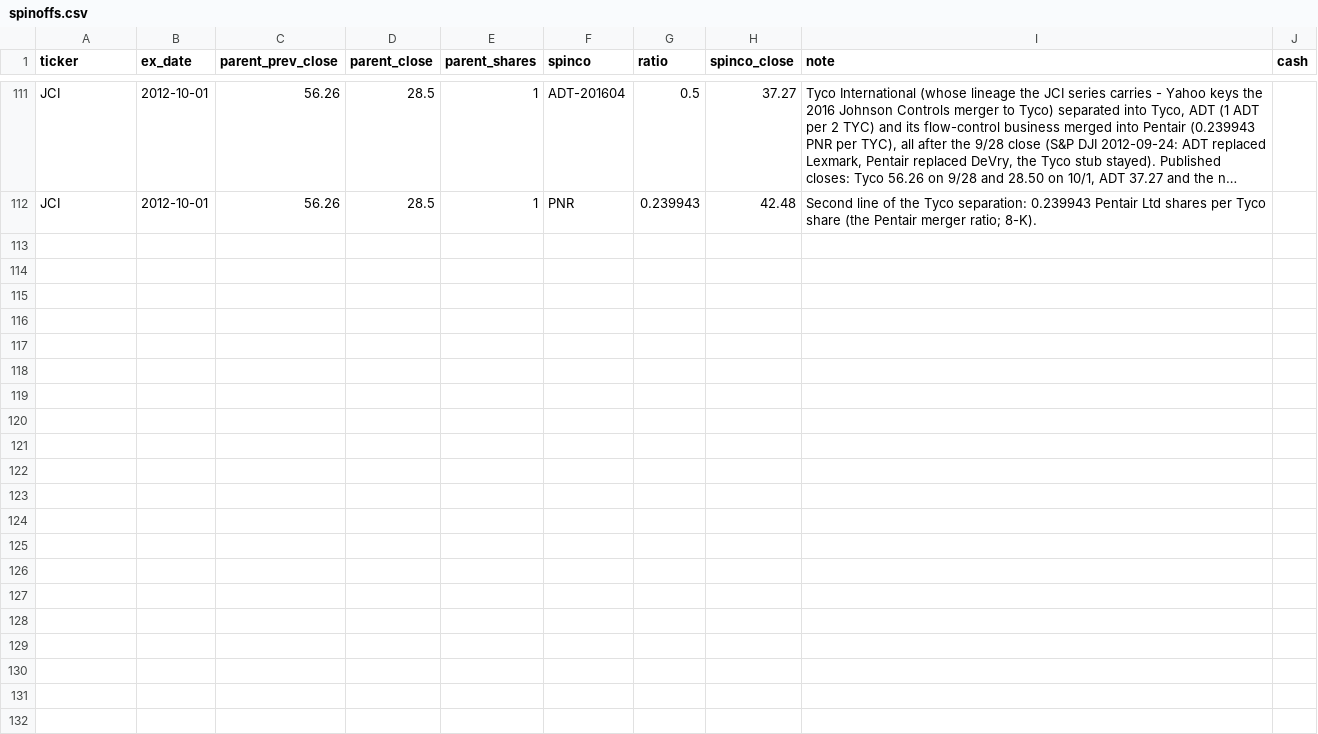
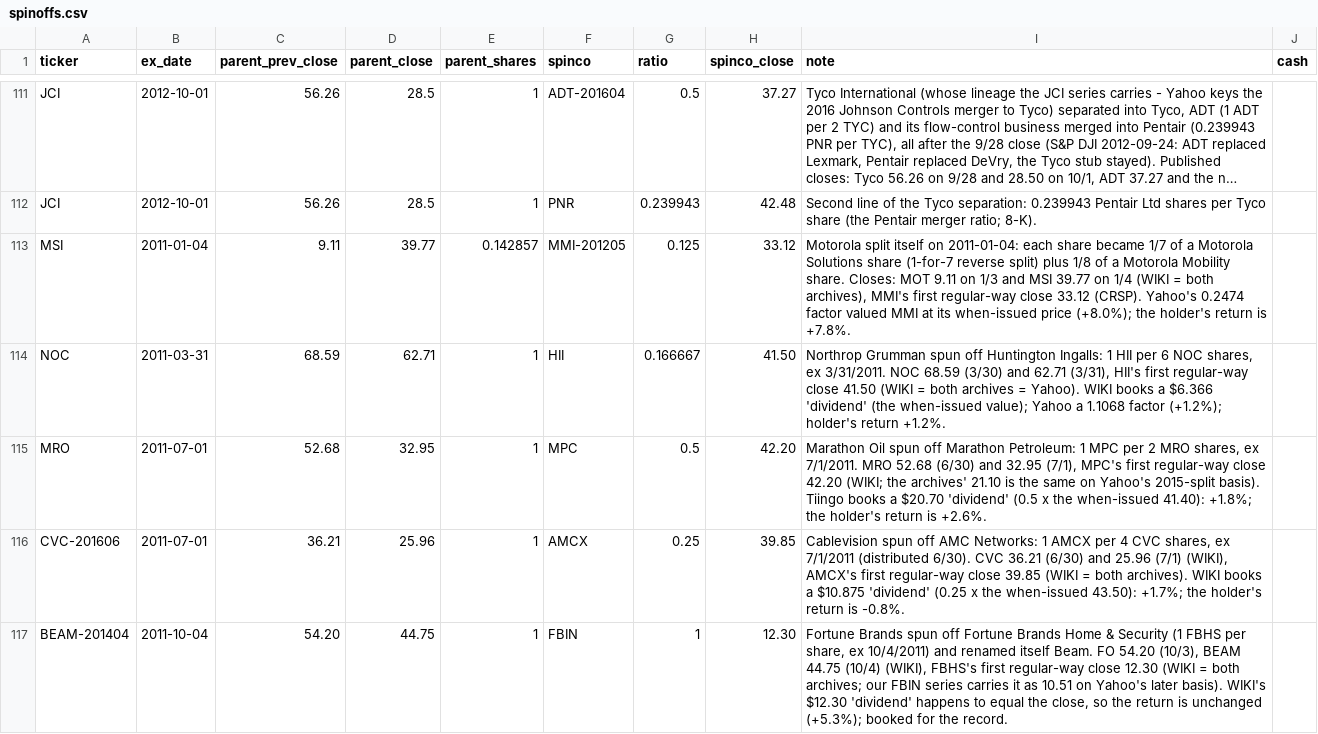
Before and after one commit to Johnbrick123/sp500-data, a CSV file: spinoffs.csv, drawn as a sheet; only a part is shown, gaps mark what is left out; long unchanged cells end in …; the diff covers the shown part only; the diff names each change by its address in the sheet, - before the commit and + after, or states it on an @@ line.

```diff
--- a/spinoffs.csv
+++ b/spinoffs.csv
+row 113: MSI | 2011-01-04 | 9.11 | 39.77 | 0.142857 | MMI-201205 | 0.125 | 33.12 | Motorola split itself on 2011-01-04: each share became 1/7 of a Motorola Solutions share (1-for-7 reverse split) plus 1/8 of a Motorola Mobility share. Closes: MOT 9.11 on 1/3 and MSI 39.77 on 1/4 (WIKI = both archives), MMI's first regular-way close 33.12 (CRSP). Yahoo's 0.2474 factor valued MMI at its when-issued price (+8.0%); the holder's return is +7.8%.
+row 114: NOC | 2011-03-31 | 68.59 | 62.71 | 1 | HII | 0.166667 | 41.50 | Northrop Grumman spun off Huntington Ingalls: 1 HII per 6 NOC shares, ex 3/31/2011. NOC 68.59 (3/30) and 62.71 (3/31), HII's first regular-way close 41.50 (WIKI = both archives = Yahoo). WIKI books a $6.366 'dividend' (the when-issued value); Yahoo a 1.1068 factor (+1.2%); holder's return +1.2%.
+row 115: MRO | 2011-07-01 | 52.68 | 32.95 | 1 | MPC | 0.5 | 42.20 | Marathon Oil spun off Marathon Petroleum: 1 MPC per 2 MRO shares, ex 7/1/2011. MRO 52.68 (6/30) and 32.95 (7/1), MPC's first regular-way close 42.20 (WIKI; the archives' 21.10 is the same on Yahoo's 2015-split basis). Tiingo books a $20.70 'dividend' (0.5 x the when-issued 41.40): +1.8%; the holder's return is +2.6%.
+row 116: CVC-201606 | 2011-07-01 | 36.21 | 25.96 | 1 | AMCX | 0.25 | 39.85 | Cablevision spun off AMC Networks: 1 AMCX per 4 CVC shares, ex 7/1/2011 (distributed 6/30). CVC 36.21 (6/30) and 25.96 (7/1) (WIKI), AMCX's first regular-way close 39.85 (WIKI = both archives). WIKI books a $10.875 'dividend' (0.25 x the when-issued 43.50): +1.7%; the holder's return is -0.8%.
+row 117: BEAM-201404 | 2011-10-04 | 54.20 | 44.75 | 1 | FBIN | 1 | 12.30 | Fortune Brands spun off Fortune Brands Home & Security (1 FBHS per share, ex 10/4/2011) and renamed itself Beam. FO 54.20 (10/3), BEAM 44.75 (10/4) (WIKI), FBHS's first regular-way close 12.30 (WIKI = both archives; our FBIN series carries it as 10.51 on Yahoo's later basis). WIKI's $12.30 'dividend' happens to equal the close, so the return is unchanged (+5.3%); booked for the record.
```
Also changed, not shown: 4 added rows elsewhere in this file, corporate_action_overrides.csv.
